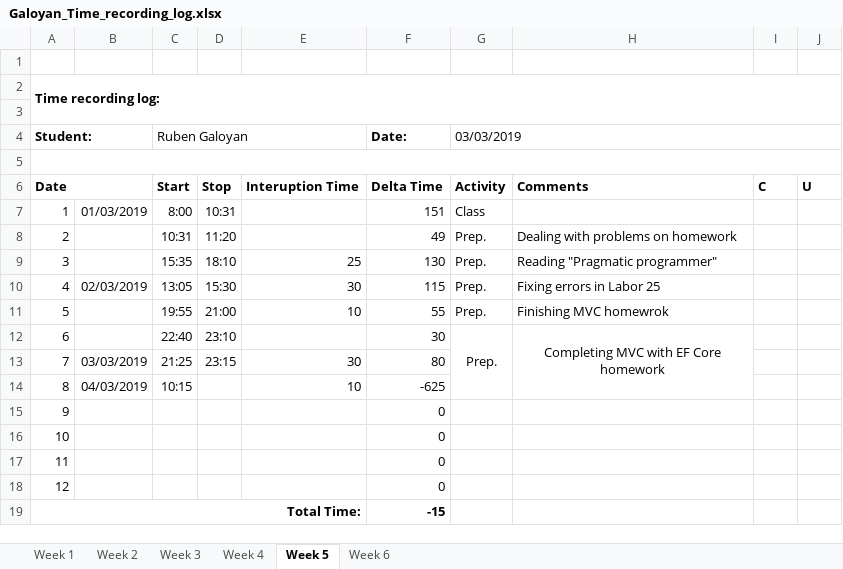
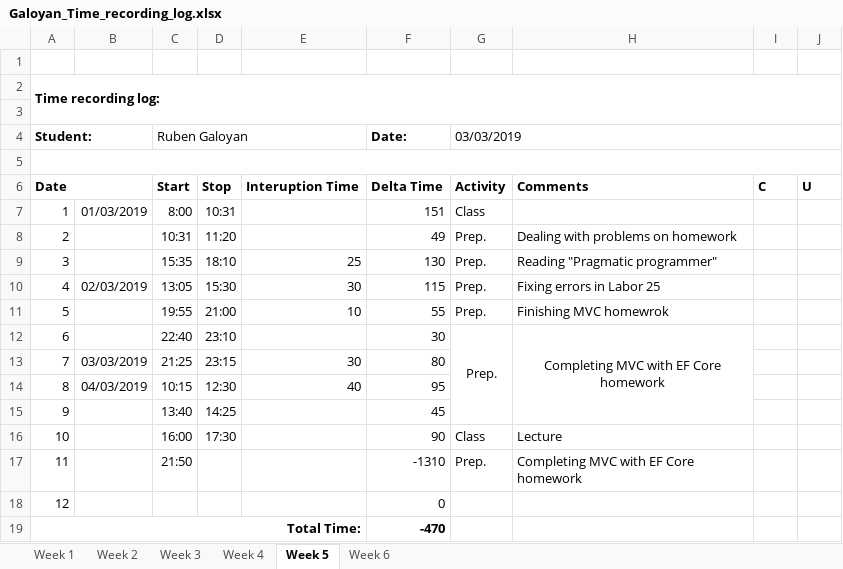
Before and after one commit to AllHaif/ISA2, an Excel workbook: Galoyan_Time_recording_log.xlsx, sheet Week 5, drawn as a sheet; values as stored, in another font and other column widths than the file's, no borders; the diff names each change by its address in the sheet, - before the commit and + after, or states it on an @@ line.

Commit message:
Create a complex data model

```diff
--- a/Galoyan_Time_recording_log.xlsx (sheet Week 5)
+++ b/Galoyan_Time_recording_log.xlsx (sheet Week 5)
-G12:G14 merged
+G12:G15 merged
-H12:H14 merged
+H12:H15 merged
-D14: (empty)
+D14: 12:30
-E14: 10
+E14: 40
-F14 (Date:): -625
+F14 (Date:): 95
-C15 (Ruben Galoyan): (empty)
+C15 (Ruben Galoyan): 13:40
-D15: (empty)
+D15: 14:25
-F15 (Date:): 0
+F15 (Date:): 45
-C16 (Ruben Galoyan): (empty)
+C16 (Ruben Galoyan): 16:00
-D16: (empty)
+D16: 17:30
-F16 (Date:): 0
+F16 (Date:): 90
-G16 (03/03/2019): (empty)
+G16 (03/03/2019): Class
-H16: (empty)
+H16: Lecture
-C17 (Ruben Galoyan): (empty)
+C17 (Ruben Galoyan): 21:50
-F17 (Date:): 0
+F17 (Date:): -1310
-G17 (03/03/2019): (empty)
+G17 (03/03/2019): Prep.
-H17: (empty)
+H17: Completing MVC with EF Core homework
-F19 (Date:): -15
+F19 (Date:): -470
```
Also changed, not shown: 21 other files.
